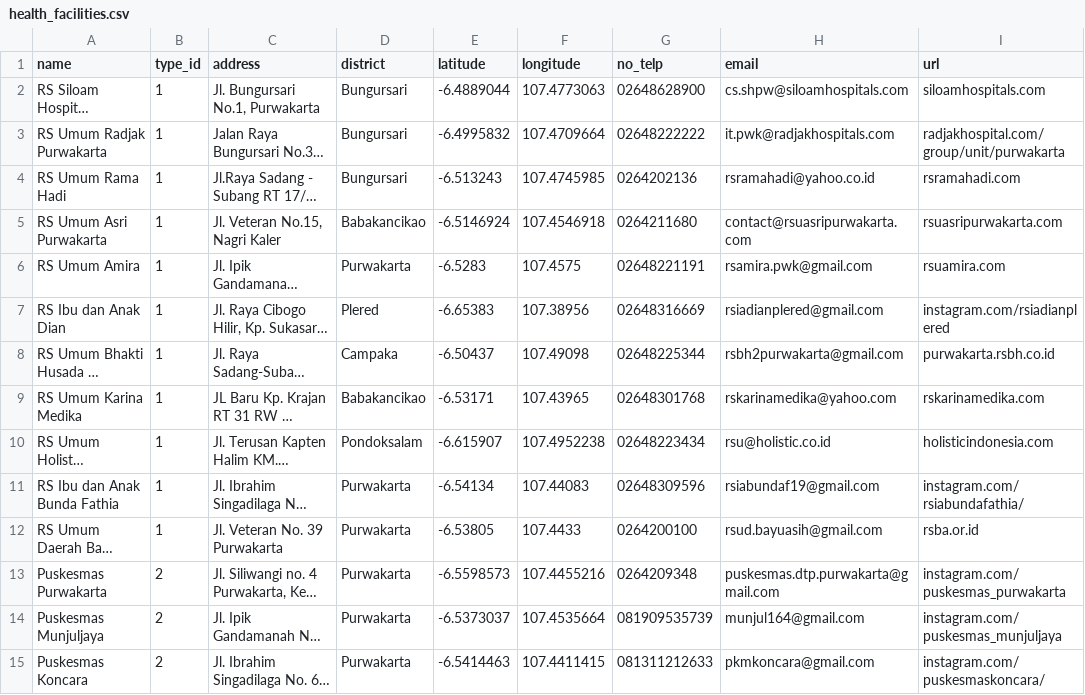
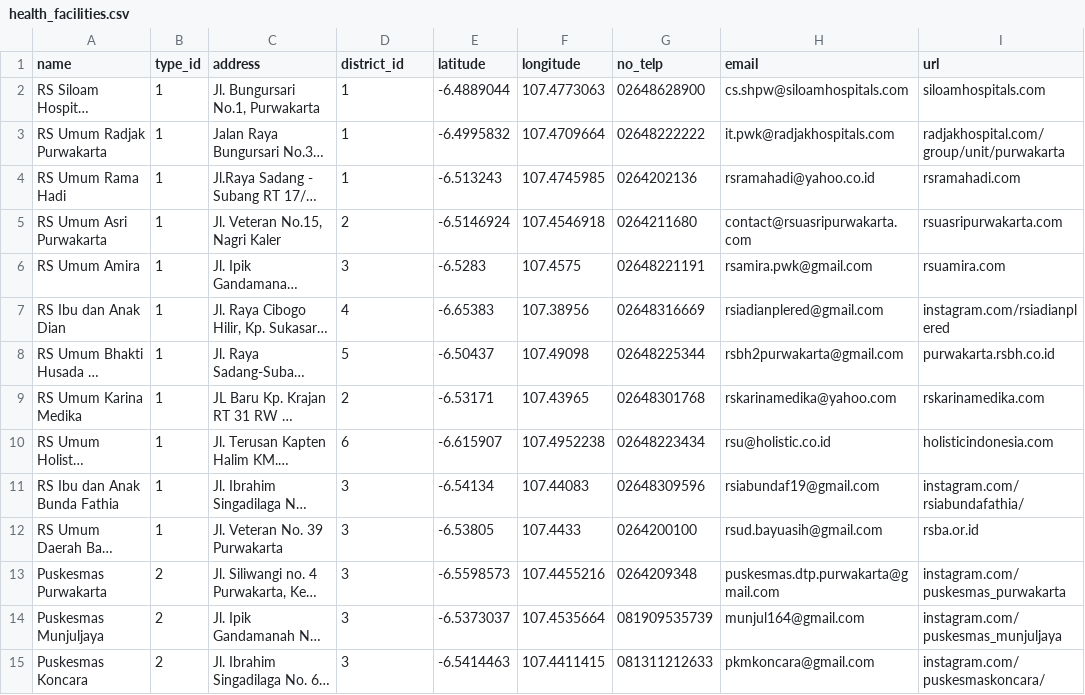
Before and after one commit to irgiys/health-facilities, a CSV file: database/data/health_facilities.csv, drawn as a sheet; only a part is shown; long unchanged cells end in …; the diff covers the shown part only; the diff names each change by its address in the sheet, - before the commit and + after, or states it on an @@ line.

Commit message:
feat: add health facilities, districts and types resources with seeders

```diff
--- a/database/data/health_facilities.csv
+++ b/database/data/health_facilities.csv
-D1: district
+D1: district_id
-D2:D4 (district_id): Bungursari
+D2:D4 (district_id): 1
-D5 (district_id): Babakancikao
+D5 (district_id): 2
-D6 (district_id): Purwakarta
+D6 (district_id): 3
-D7 (district_id): Plered
+D7 (district_id): 4
-D8 (district_id): Campaka
+D8 (district_id): 5
-D9 (district_id): Babakancikao
+D9 (district_id): 2
-D10 (district_id): Pondoksalam
+D10 (district_id): 6
-D11:D15 (district_id): Purwakarta
+D11:D15 (district_id): 3
```
Also changed, not shown: 75 edited cells elsewhere in this file, 17 other files.
